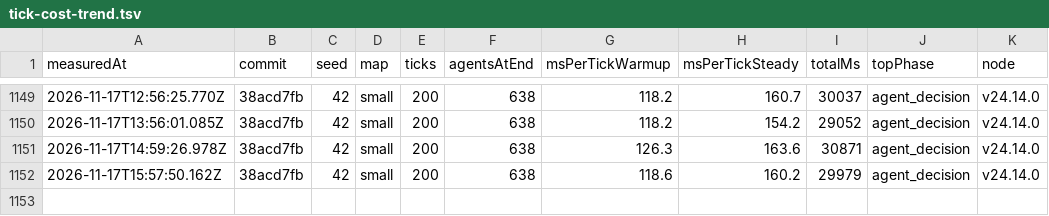
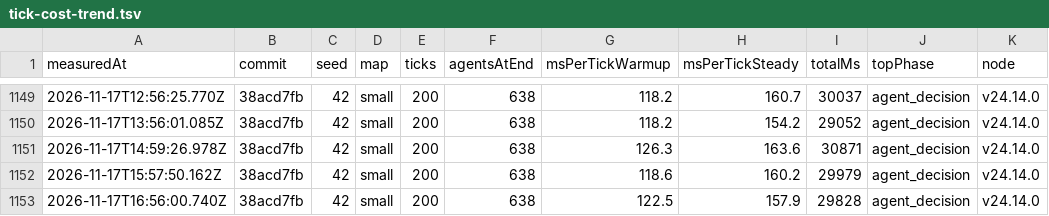
Before and after one commit to christianspliid-ui/threadbare, a TSV file: Docs/ops/tick-cost-trend.tsv, drawn as a sheet; only a part is shown, gaps mark what is left out.

```diff
--- a/Docs/ops/tick-cost-trend.tsv
+++ b/Docs/ops/tick-cost-trend.tsv
@@ -1152 +1152,2 @@ measuredAt	commit	seed	map	ticks	agentsAtEnd	msPerTickWarmup	msPerTickSteady	tot
 2026-11-17T15:57:50.162Z	38acd7fb	42	small	200	638	118.6	160.2	29979	agent_decision	v24.14.0
+2026-11-17T16:56:00.740Z	38acd7fb	42	small	200	638	122.5	157.9	29828	agent_decision	v24.14.0
```
Also changed, not shown: 2 other files.
